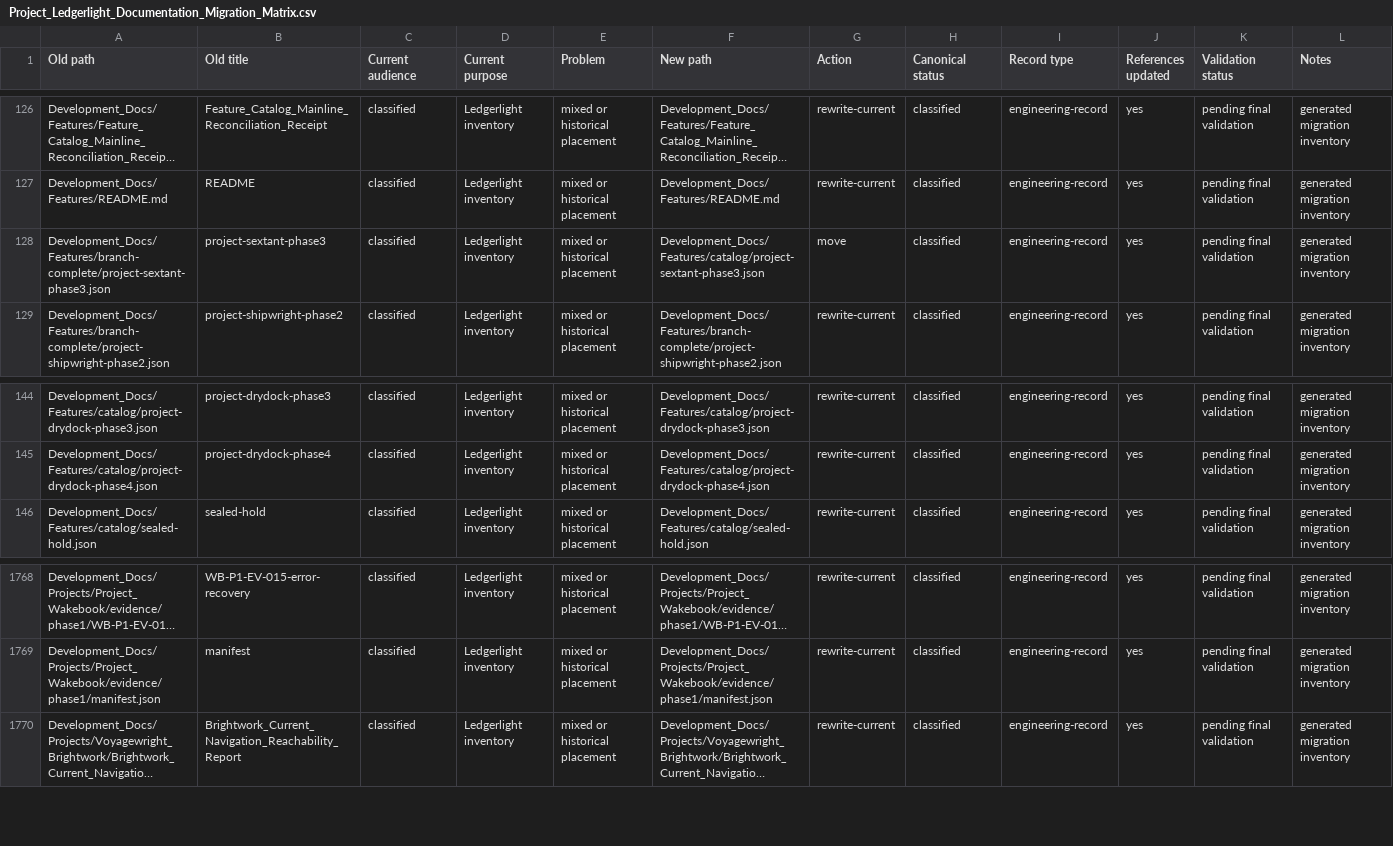
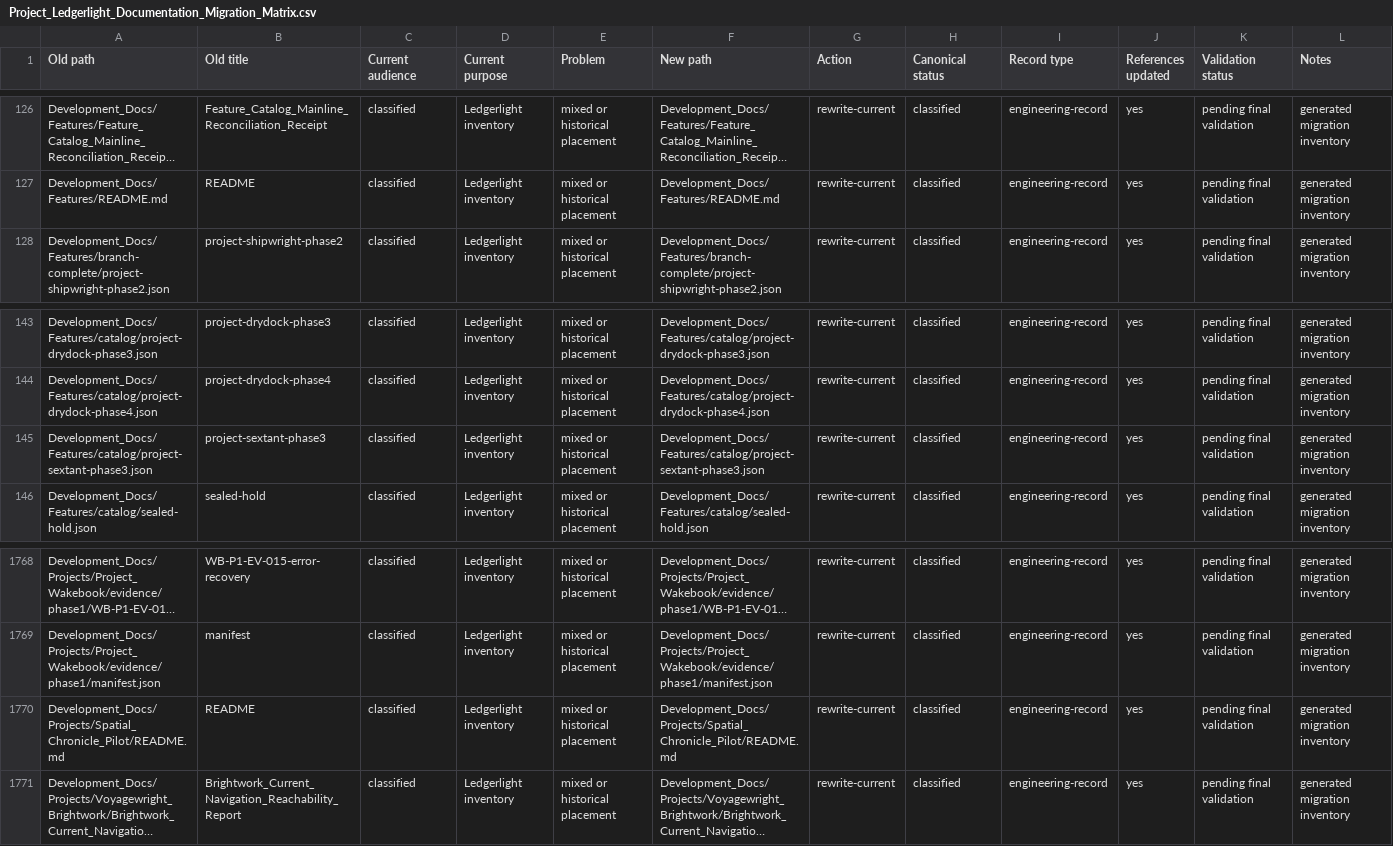
Before and after one commit to Kgray44/treasurehuntSoT, a CSV file: Development_Docs/Programs/Other/Ledgerlight/Project_Ledgerlight_Documentation_Migration_Matrix.csv, drawn as a sheet; only a part is shown, gaps mark what is left out; long unchanged cells end in …; removed rows and columns are numbered as before the commit, all else as after; the diff names each change by its address in the sheet, - before the commit and + after, or states it on an @@ line.

Commit message:
Complete pilot instruments, authored scene and isolated owner preview

```diff
--- a/Development_Docs/Programs/Other/Ledgerlight/Project_Ledgerlight_Documentation_Migration_Matrix.csv
+++ b/Development_Docs/Programs/Other/Ledgerlight/Project_Ledgerlight_Documentation_Migration_Matrix.csv
-row 128: Development_Docs/Features/branch-complete/project-sextant-phase3.json | project-sextant-phase3 | classified | Ledgerlight inventory | mixed or historical placement | Development_Docs/Features/catalog/project-sextant-phase3.json | move | classified | engineering-record | yes | pending final validation | generated migration inventory
+row 145: Development_Docs/Features/catalog/project-sextant-phase3.json | project-sextant-phase3 | classified | Ledgerlight inventory | mixed or historical placement | Development_Docs/Features/catalog/project-sextant-phase3.json | rewrite-current | classified | engineering-record | yes | pending final validation | generated migration inventory
+row 1770: Development_Docs/Projects/Spatial_Chronicle_Pilot/README.md | README | classified | Ledgerlight inventory | mixed or historical placement | Development_Docs/Projects/Spatial_Chronicle_Pilot/README.md | rewrite-current | classified | engineering-record | yes | pending final validation | generated migration inventory
```
Also changed, not shown: 13 other files.
